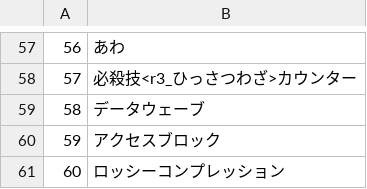
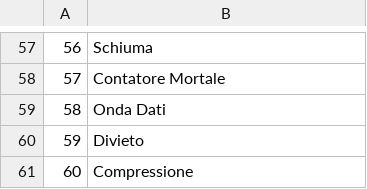
Before and after one commit to acquetto/acquettoita, a CSV file: Export/FILE_007.csv, drawn as a sheet; only a part is shown, gaps mark what is left out; the diff covers the shown part only.

```diff
--- a/Export/FILE_007.csv
+++ b/Export/FILE_007.csv
@@ -57,5 +57,5 @@
-56;あわ
-57;必殺技<r3_ひっさつわざ>カウンター
-58;データウェーブ
-59;アクセスブロック
-60;ロッシーコンプレッション
+56;Schiuma
+57;Contatore Mortale
+58;Onda Dati
+59;Divieto
+60;Compressione
```
Also changed, not shown: 56 edited cells elsewhere in this file.
